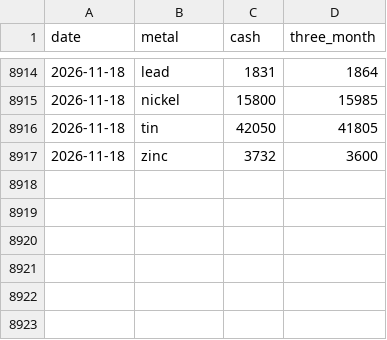
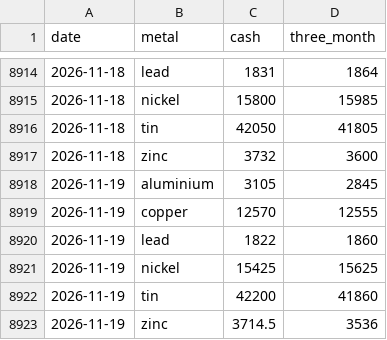
Before and after one commit to toguchikai-creator/lme-metals-monitor, a CSV file: data/prices.csv, drawn as a sheet; only a part is shown, gaps mark what is left out.

```diff
--- a/data/prices.csv
+++ b/data/prices.csv
@@ -8917 +8917,7 @@ date,metal,cash,three_month
 2026-11-18,zinc,3732,3600
+2026-11-19,aluminium,3105,2845
+2026-11-19,copper,12570,12555
+2026-11-19,lead,1822,1860
+2026-11-19,nickel,15425,15625
+2026-11-19,tin,42200,41860
+2026-11-19,zinc,3714.5,3536
```
Also changed, not shown: data/stocks.csv, 2 other files.
